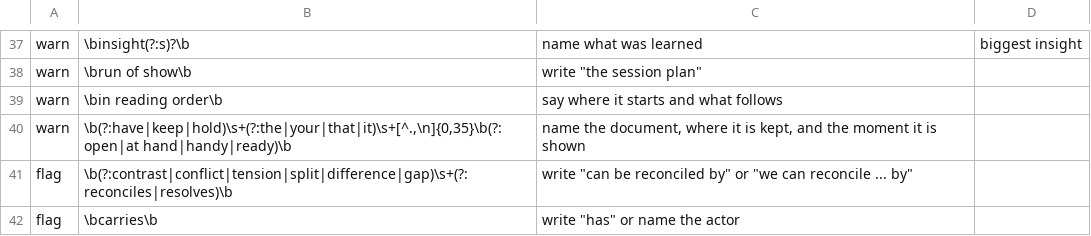
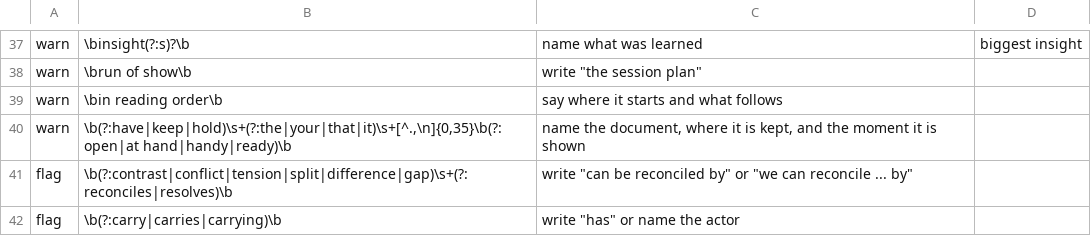
Before and after one commit to agilebean/agentkit, a TSV file: robot_markers.tsv, drawn as a sheet; only a part is shown, gaps mark what is left out.

Commit message:
rules 150-151 (the wording pass after his tips-file rewrite) with the regenerated rules.index.md; common_sense.md's four rows and robot_markers.tsv's widened carry marker ship with them. The concurrent pass's newest RULES.md and rules.index.md edits stay in the working tree for its own commit

```diff
--- a/robot_markers.tsv
+++ b/robot_markers.tsv
@@ -41,2 +41,2 @@ warn	\b(?:have|keep|hold)\s+(?:the|your|that|it)\s+[^.,\n]{0,35}\b(?:open|at han
 flag	\b(?:contrast|conflict|tension|split|difference|gap)\s+(?:reconciles|resolves)\b	write "can be reconciled by" or "we can reconcile ... by"
-flag	\bcarries\b	write "has" or name the actor
+flag	\b(?:carry|carries|carrying)\b	write "has" or name the actor
```
Also changed, not shown: 3 other files.
